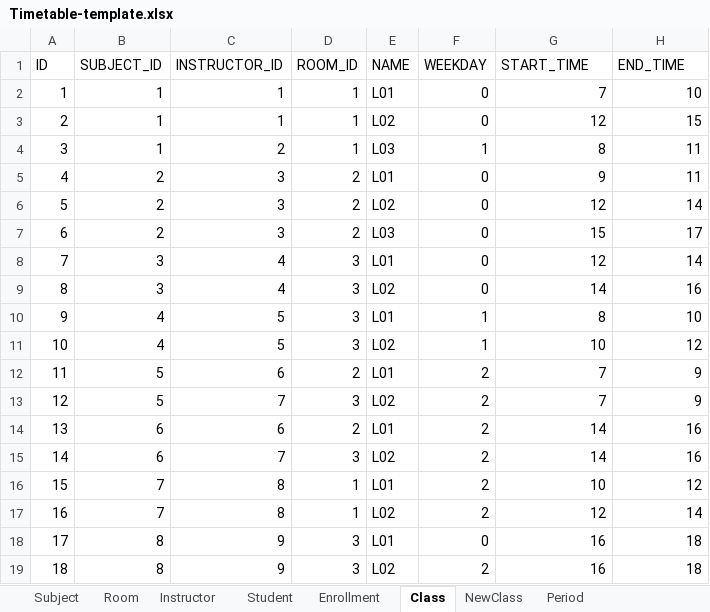
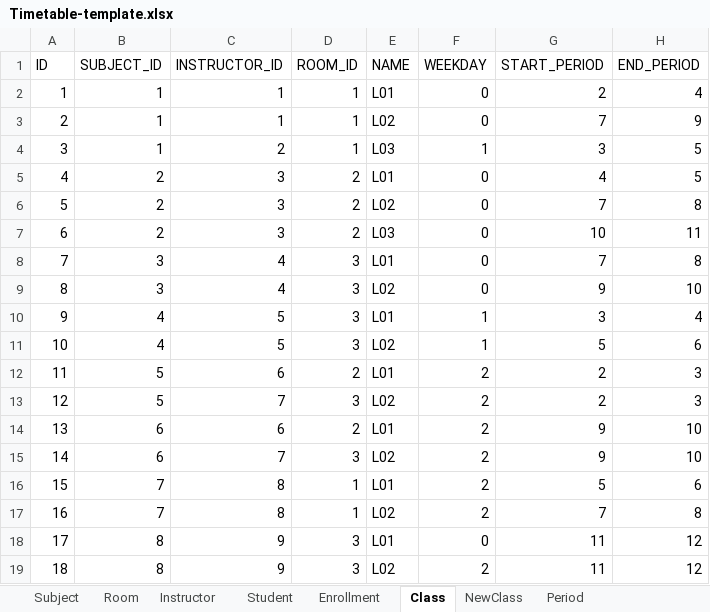
Before and after one commit to lehongduc200115/unitime-do-an, an Excel workbook: Timetable-template.xlsx, sheet Class, drawn as a sheet; values as stored, in another font and other column widths than the file's, no borders; the diff names each change by its address in the sheet, - before the commit and + after, or states it on an @@ line.

Commit message:
Update excel template

```diff
--- a/Timetable-template.xlsx (sheet Class)
+++ b/Timetable-template.xlsx (sheet Class)
-G1: START_TIME
+G1: START_PERIOD
-H1: END_TIME
+H1: END_PERIOD
-G2 (START_PERIOD): 7
+G2 (START_PERIOD): 2
-H2 (END_PERIOD): 10
+H2 (END_PERIOD): 4
-G3 (START_PERIOD): 12
+G3 (START_PERIOD): 7
-H3 (END_PERIOD): 15
+H3 (END_PERIOD): 9
-G4 (START_PERIOD): 8
+G4 (START_PERIOD): 3
-H4:H5 (END_PERIOD): 11
+H4:H5 (END_PERIOD): 5
-G5 (START_PERIOD): 9
+G5 (START_PERIOD): 4
-G6 (START_PERIOD): 12
+G6 (START_PERIOD): 7
-H6 (END_PERIOD): 14
+H6 (END_PERIOD): 8
-G7 (START_PERIOD): 15
+G7 (START_PERIOD): 10
-H7 (END_PERIOD): 17
+H7 (END_PERIOD): 11
-G8 (START_PERIOD): 12
+G8 (START_PERIOD): 7
-H8 (END_PERIOD): 14
+H8 (END_PERIOD): 8
-G9 (START_PERIOD): 14
+G9 (START_PERIOD): 9
-H9 (END_PERIOD): 16
+H9 (END_PERIOD): 10
-G10 (START_PERIOD): 8
+G10 (START_PERIOD): 3
-H10 (END_PERIOD): 10
+H10 (END_PERIOD): 4
-G11 (START_PERIOD): 10
+G11 (START_PERIOD): 5
-H11 (END_PERIOD): 12
+H11 (END_PERIOD): 6
-G12:G13 (START_PERIOD): 7
+G12:G13 (START_PERIOD): 2
-H12:H13 (END_PERIOD): 9
+H12:H13 (END_PERIOD): 3
-G14:G15 (START_PERIOD): 14
+G14:G15 (START_PERIOD): 9
-H14:H15 (END_PERIOD): 16
+H14:H15 (END_PERIOD): 10
-G16 (START_PERIOD): 10
+G16 (START_PERIOD): 5
-H16 (END_PERIOD): 12
+H16 (END_PERIOD): 6
-G17 (START_PERIOD): 12
+G17 (START_PERIOD): 7
-H17 (END_PERIOD): 14
+H17 (END_PERIOD): 8
-G18:G19 (START_PERIOD): 16
+G18:G19 (START_PERIOD): 11
-H18:H19 (END_PERIOD): 18
+H18:H19 (END_PERIOD): 12
```
Also changed, not shown: sheet Subject, 3 other files.
